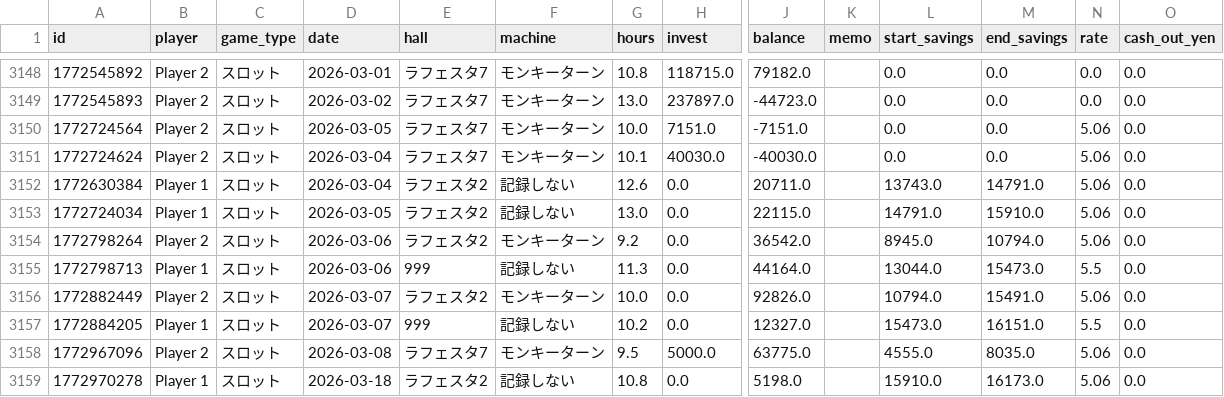
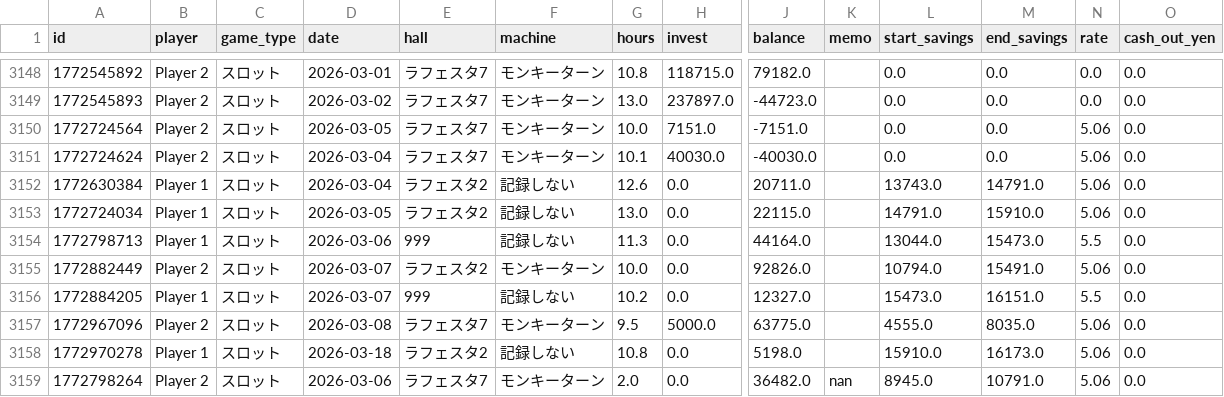
Before and after one commit to nabesaka499-netizen/my-pachinko-ledger, a CSV file: records.csv, drawn as a sheet; only a part is shown, gaps mark what is left out; removed rows and columns are numbered as before the commit, all else as after; rows hold the shown columns only; the diff names each change by its address in the sheet, - before the commit and + after, or states it on an @@ line.

Commit message:
Update @ 2026-03-08 21:47

```diff
--- a/records.csv
+++ b/records.csv
-row 3154: 1772798264 | Player 2 | スロット | 2026-03-06 | ラフェスタ2 | モンキーターン | 9.2 | 0.0 | 36542.0 |  | 8945.0 | 10794.0 | 5.06 | 0.0
+row 3159: 1772798264 | Player 2 | スロット | 2026-03-06 | ラフェスタ7 | モンキーターン | 2.0 | 0.0 | 36482.0 | nan | 8945.0 | 10791.0 | 5.06 | 0.0
```
